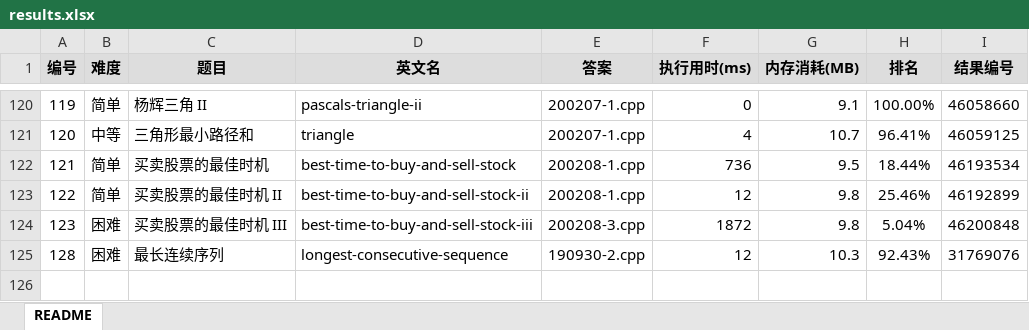
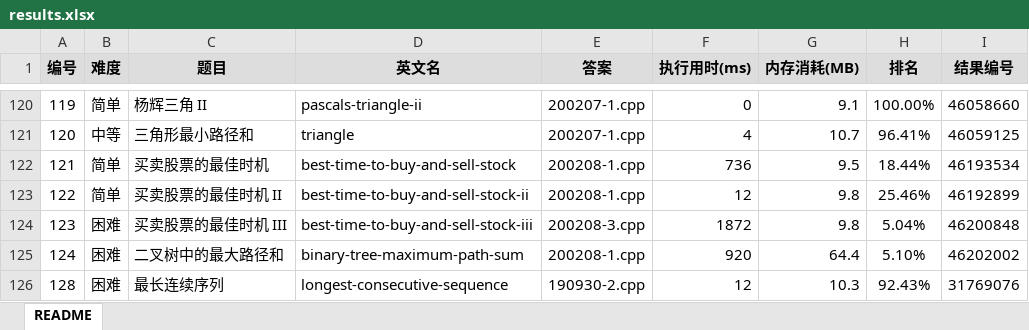
Before and after one commit to yanlinlin82/leetcode, an Excel workbook: results.xlsx, sheet README, drawn as a sheet; only a part is shown, gaps mark what is left out; values as stored, in another font and other column widths than the file's, no borders; the diff names each change by its address in the sheet, - before the commit and + after, or states it on an @@ line.

```diff
--- a/results.xlsx (sheet README)
+++ b/results.xlsx (sheet README)
+row 125: 124 | 困难 | 二叉树中的最大路径和 | binary-tree-maximum-path-sum | 200208-1.cpp | 920 | 64.4 | 5.10% | 46202002
```
Also changed, not shown: 2 other files.
